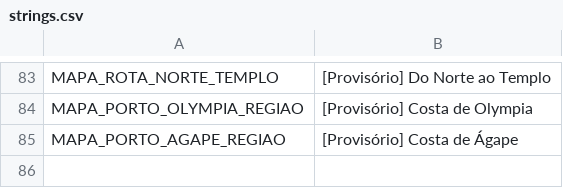
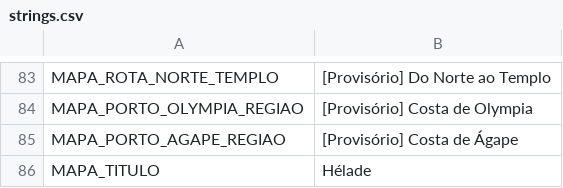
Before and after one commit to mracapulco/For_Helade, a CSV file: i18n/strings.csv, drawn as a sheet; only a part is shown, gaps mark what is left out; the diff names each change by its address in the sheet, - before the commit and + after, or states it on an @@ line.

```diff
--- a/i18n/strings.csv
+++ b/i18n/strings.csv
+row 86: MAPA_TITULO | Hélade
```
Also changed, not shown: 4 other files.
